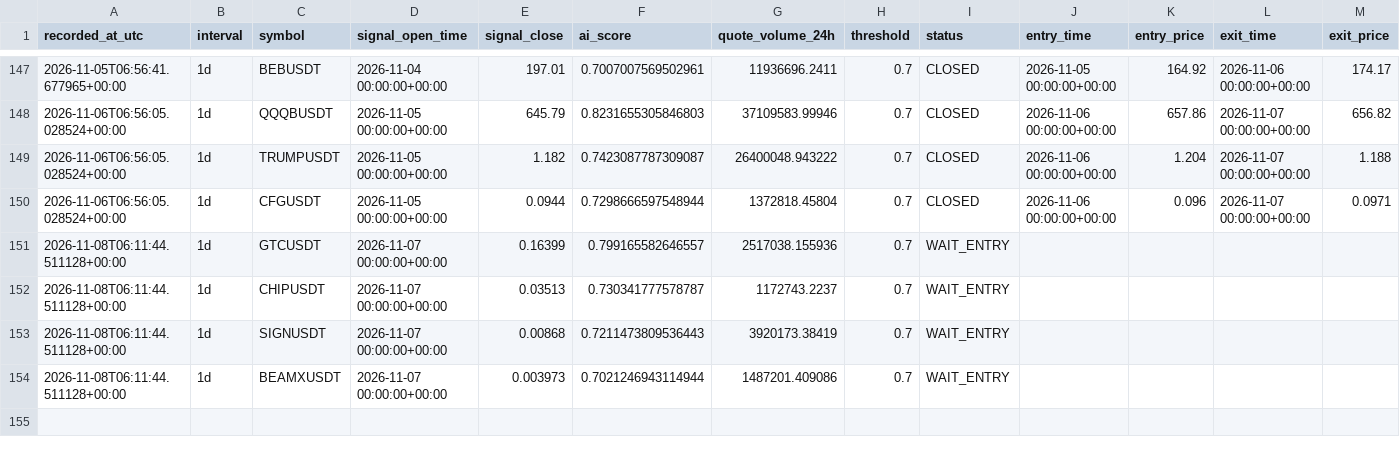
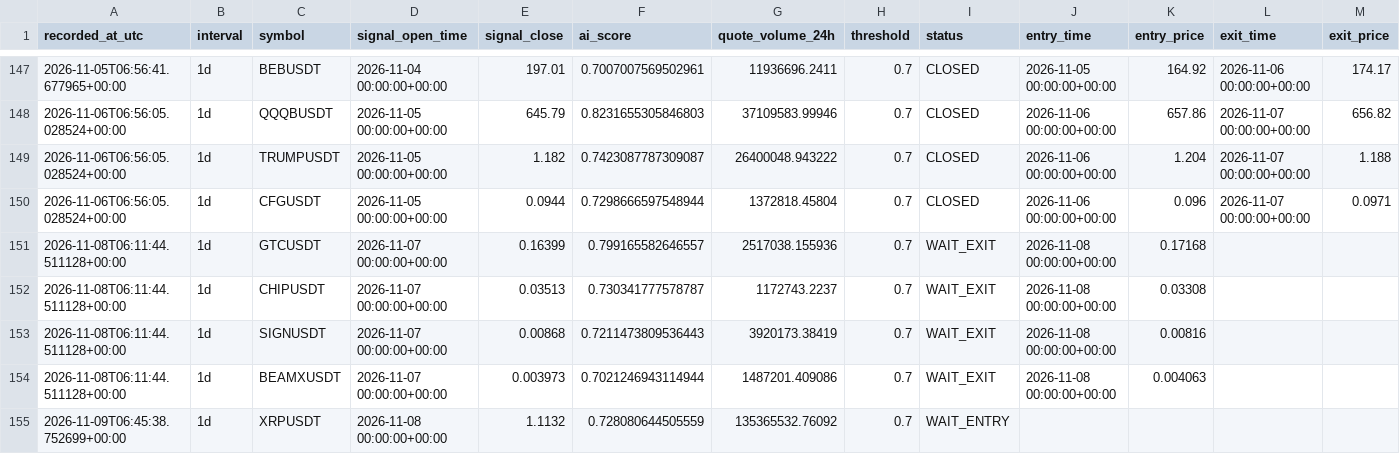
Before and after one commit to ISTATAM/CryptoAI-Online, a CSV file: paper_trading/signals.csv, drawn as a sheet; only a part is shown, gaps mark what is left out; rows hold the shown columns only; the diff names each change by its address in the sheet, - before the commit and + after, or states it on an @@ line.

```diff
--- a/paper_trading/signals.csv
+++ b/paper_trading/signals.csv
-I151:I154 (status): WAIT_ENTRY
+I151:I154 (status): WAIT_EXIT
-J151:J154 (entry_time): (empty)
+J151:J154 (entry_time): 2026-11-08 00:00:00+00:00
-K151 (entry_price): (empty)
+K151 (entry_price): 0.17168
-K152 (entry_price): (empty)
+K152 (entry_price): 0.03308
-K153 (entry_price): (empty)
+K153 (entry_price): 0.00816
-K154 (entry_price): (empty)
+K154 (entry_price): 0.004063
+row 155: 2026-11-09T06:45:38.752699+00:00 | 1d | XRPUSDT | 2026-11-08 00:00:00+00:00 | 1.1132 | 0.728080644505559 | 135365532.76092 | 0.7 | WAIT_ENTRY
```
Also changed, not shown: paper_trading/latest_scan.csv, 3 other files.
